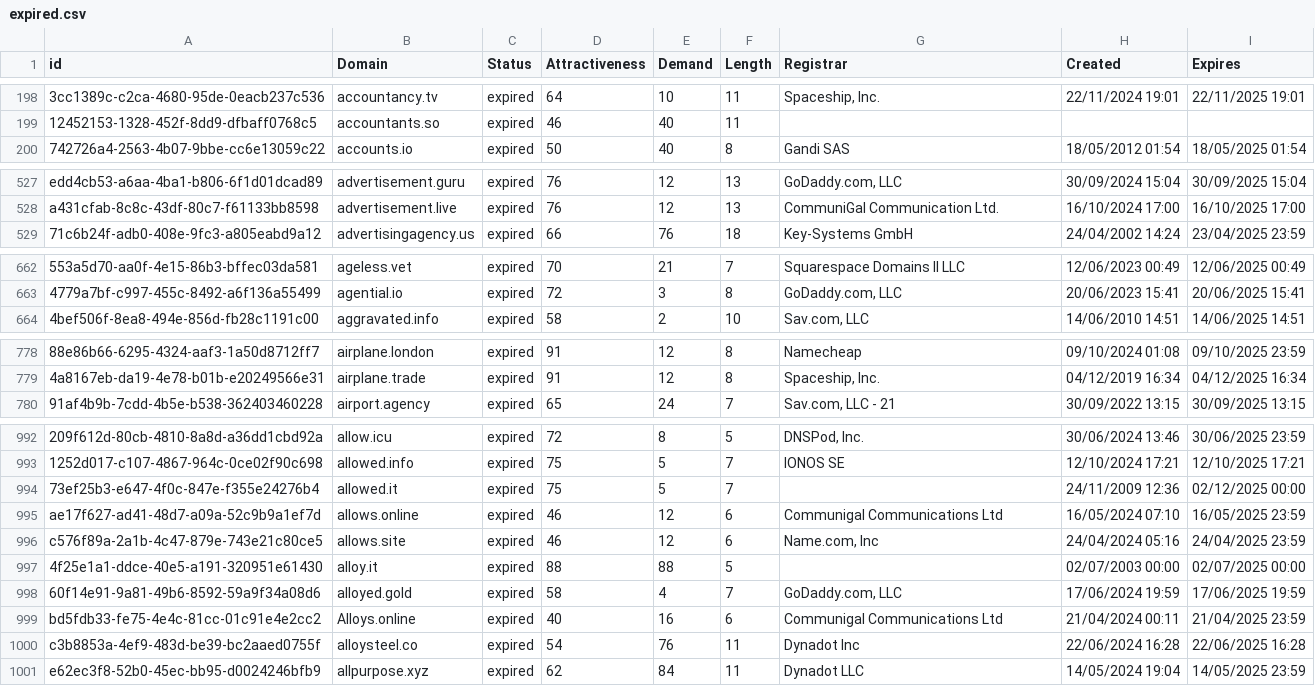
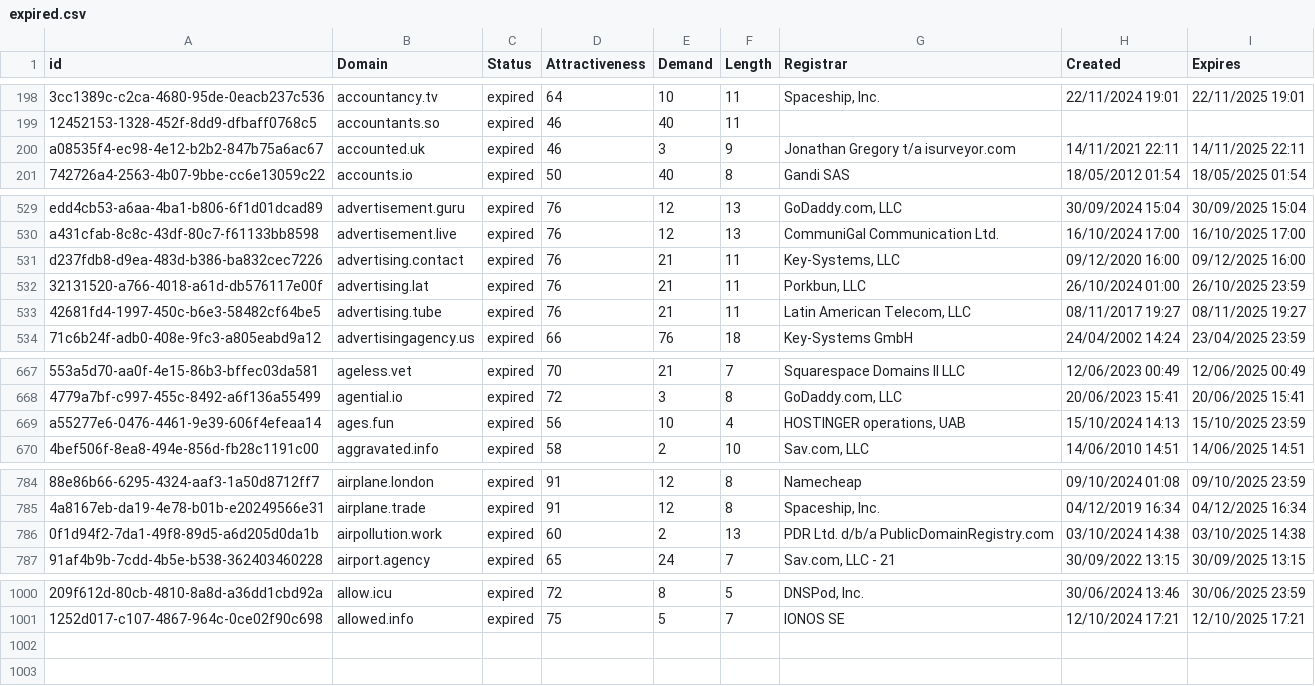
Before and after one commit to UniqueDomains/expired-oneword-domains, a CSV file: expired.csv, drawn as a sheet; only a part is shown, gaps mark what is left out; removed rows and columns are numbered as before the commit, all else as after; the diff covers the shown part only; the diff names each change by its address in the sheet, - before the commit and + after, or states it on an @@ line.

Commit message:
Domains update

```diff
--- a/expired.csv
+++ b/expired.csv
+row 200: a08535f4-ec98-4e12-b2b2-847b75a6ac67 | accounted.uk | expired | 46 | 3 | 9 | Jonathan Gregory t/a isurveyor.com | 14/11/2021 22:11 | 14/11/2025 22:11
+row 531: d237fdb8-d9ea-483d-b386-ba832cec7226 | advertising.contact | expired | 76 | 21 | 11 | Key-Systems, LLC | 09/12/2020 16:00 | 09/12/2025 16:00
+row 532: 32131520-a766-4018-a61d-db576117e00f | advertising.lat | expired | 76 | 21 | 11 | Porkbun, LLC | 26/10/2024 01:00 | 26/10/2025 23:59
+row 533: 42681fd4-1997-450c-b6e3-58482cf64be5 | advertising.tube | expired | 76 | 21 | 11 | Latin American Telecom, LLC | 08/11/2017 19:27 | 08/11/2025 19:27
+row 669: a55277e6-0476-4461-9e39-606f4efeaa14 | ages.fun | expired | 56 | 10 | 4 | HOSTINGER operations, UAB | 15/10/2024 14:13 | 15/10/2025 23:59
+row 786: 0f1d94f2-7da1-49f8-89d5-a6d205d0da1b | airpollution.work | expired | 60 | 2 | 13 | PDR Ltd. d/b/a PublicDomainRegistry.com | 03/10/2024 14:38 | 03/10/2025 14:38
-row 994: 73ef25b3-e647-4f0c-847e-f355e24276b4 | allowed.it | expired | 75 | 5 | 7 |  | 24/11/2009 12:36 | 02/12/2025 00:00
-row 995: ae17f627-ad41-48d7-a09a-52c9b9a1ef7d | allows.online | expired | 46 | 12 | 6 | Communigal Communications Ltd | 16/05/2024 07:10 | 16/05/2025 23:59
-row 996: c576f89a-2a1b-4c47-879e-743e21c80ce5 | allows.site | expired | 46 | 12 | 6 | Name.com, Inc | 24/04/2024 05:16 | 24/04/2025 23:59
-row 997: 4f25e1a1-ddce-40e5-a191-320951e61430 | alloy.it | expired | 88 | 88 | 5 |  | 02/07/2003 00:00 | 02/07/2025 00:00
-row 998: 60f14e91-9a81-49b6-8592-59a9f34a08d6 | alloyed.gold | expired | 58 | 4 | 7 | GoDaddy.com, LLC | 17/06/2024 19:59 | 17/06/2025 19:59
-row 999: bd5fdb33-fe75-4e4c-81cc-01c91e4e2cc2 | Alloys.online | expired | 40 | 16 | 6 | Communigal Communications Ltd | 21/04/2024 00:11 | 21/04/2025 23:59
-row 1000: c3b8853a-4ef9-483d-be39-bc2aaed0755f | alloysteel.co | expired | 54 | 76 | 11 | Dynadot Inc | 22/06/2024 16:28 | 22/06/2025 16:28
-row 1001: e62ec3f8-52b0-45ec-bb95-d0024246bfb9 | allpurpose.xyz | expired | 62 | 84 | 11 | Dynadot LLC | 14/05/2024 19:04 | 14/05/2025 23:59
```
Also changed, not shown: 2 added rows and 1 edited cell elsewhere in this file, 1 other file.
